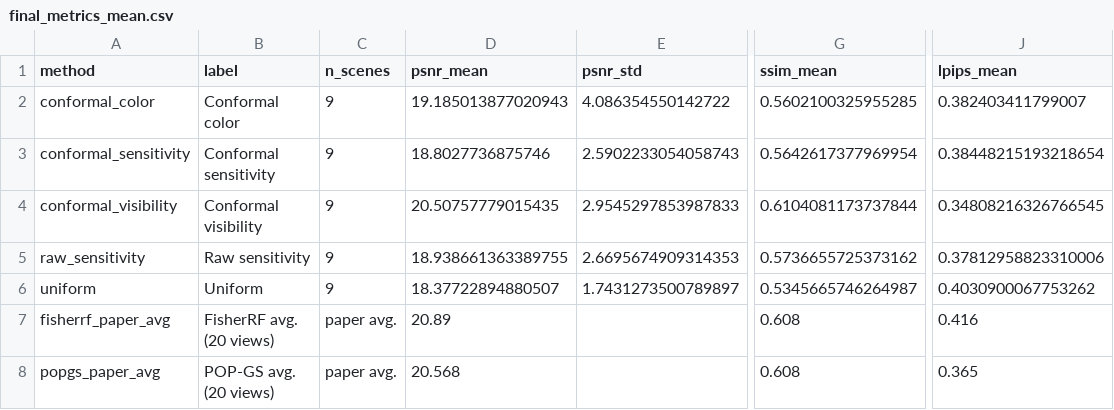
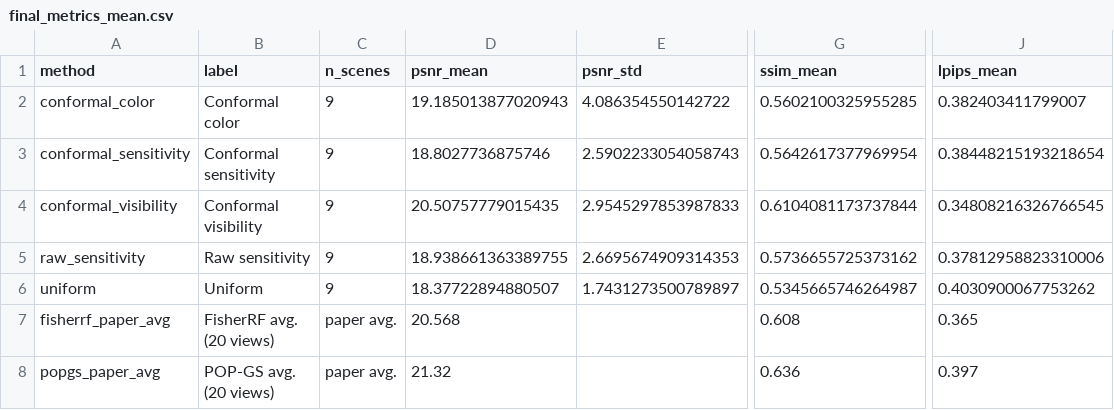
Before and after one commit to oscar-omlf/conformal-uncertainty-3dgs, a CSV file: scripts/active_learning/results/final_metrics_mean.csv, drawn as a sheet; only a part is shown, gaps mark what is left out; the diff names each change by its address in the sheet, - before the commit and + after, or states it on an @@ line.

```diff
--- a/scripts/active_learning/results/final_metrics_mean.csv
+++ b/scripts/active_learning/results/final_metrics_mean.csv
-D7 (psnr_mean): 20.89
+D7 (psnr_mean): 20.568
-J7 (lpips_mean): 0.416
+J7 (lpips_mean): 0.365
-D8 (psnr_mean): 20.568
+D8 (psnr_mean): 21.32
-G8 (ssim_mean): 0.608
+G8 (ssim_mean): 0.636
-J8 (lpips_mean): 0.365
+J8 (lpips_mean): 0.397
```
Also changed, not shown: 25 other files.
